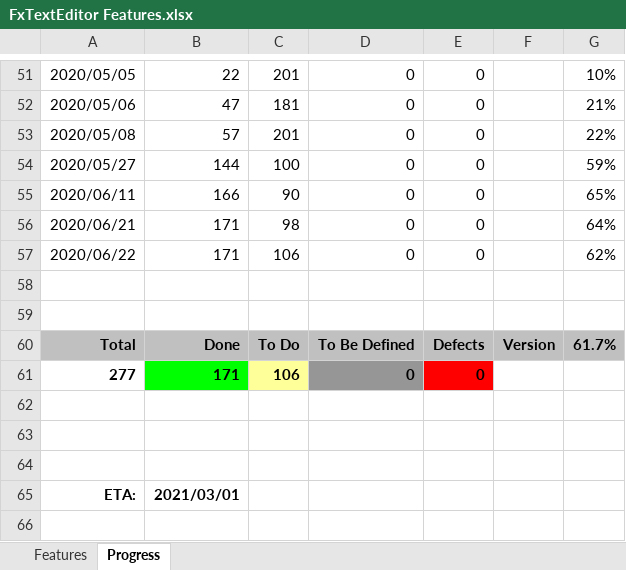
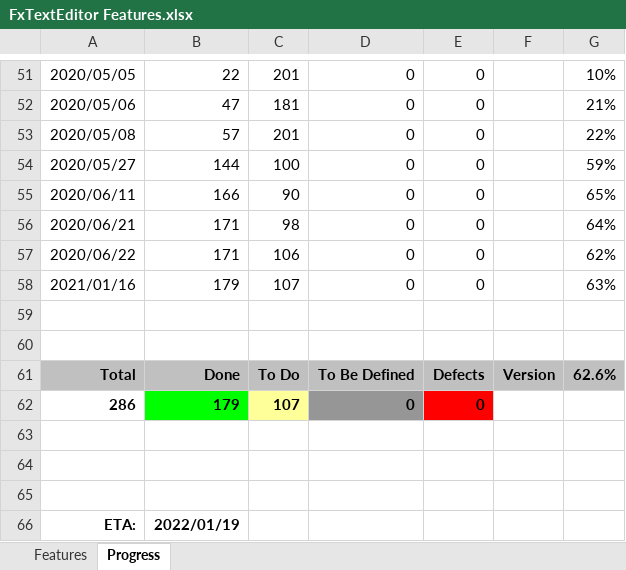
Before and after one commit to andy-goryachev/FxTextEditor, an Excel workbook: FxTextEditor Features.xlsx, sheet Progress, drawn as a sheet; only a part is shown, gaps mark what is left out; values as stored, in another font and other column widths than the file's, no borders; charts and pictures not drawn; removed rows and columns are numbered as before the commit, all else as after; the diff names each change by its address in the sheet, - before the commit and + after, or states it on an @@ line.

```diff
--- a/FxTextEditor Features.xlsx (sheet Progress)
+++ b/FxTextEditor Features.xlsx (sheet Progress)
+row 58: 2021/01/16 | 179 | 107 | 0 | 0 |  | 63%
-G61: 61.7%
+G61: 62.6%
-row 61: 277 | 171 | 106 | 0 | 0
+row 62: 286 | 179 | 107 | 0 | 0
-B66: 2021/03/01
+B66: 2022/01/19
```
Also changed, not shown: sheet Features, formulas that keep their value, charts or pictures, 3 other files.
